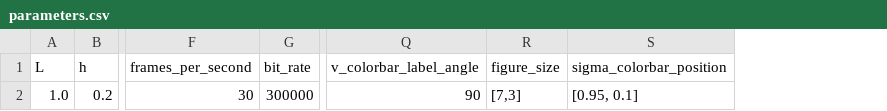
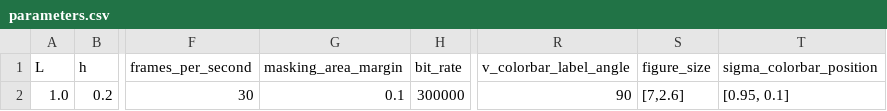
Before and after one commit to mcastel1/paper_ale, a CSV file: figures/figure_5/parameters.csv, drawn as a sheet; only a part is shown, gaps mark what is left out; addresses are those after the commit; the diff names each change by its address in the sheet, - before the commit and + after, or states it on an @@ line.

```diff
--- a/figures/figure_5/parameters.csv
+++ b/figures/figure_5/parameters.csv
+column G (masking_area_margin), row 2: 0.1
-S2 (figure_size): [7,3]
+S2 (figure_size): [7,2.6]
```
Also changed, not shown: 3 other files.
